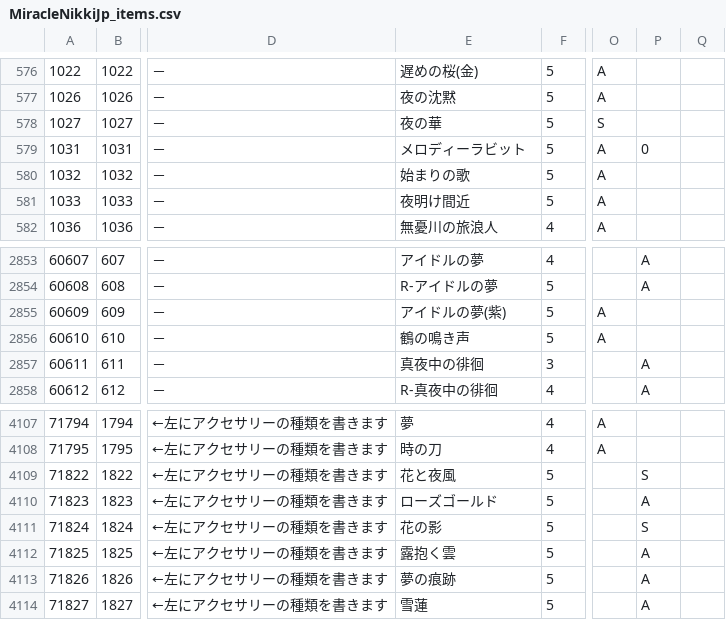
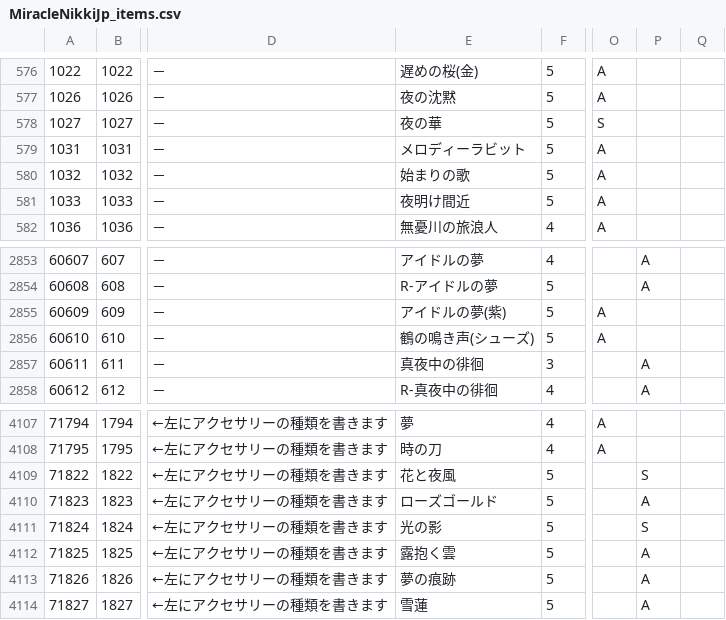
Before and after one commit to ShTair/MiracleNikkiJp_items, a CSV file: MiracleNikkiJp_items.csv, drawn as a sheet; only a part is shown, gaps mark what is left out; the diff names each change by its address in the sheet, - before the commit and + after, or states it on an @@ line.

Commit message:
sync [2017/11/08 04:35:18]

```diff
--- a/MiracleNikkiJp_items.csv
+++ b/MiracleNikkiJp_items.csv
-P579: 0
+P579: (empty)
-E2856: 鶴の鳴き声
+E2856: 鶴の鳴き声(シューズ)
-E4111: 花の影
+E4111: 光の影
```
